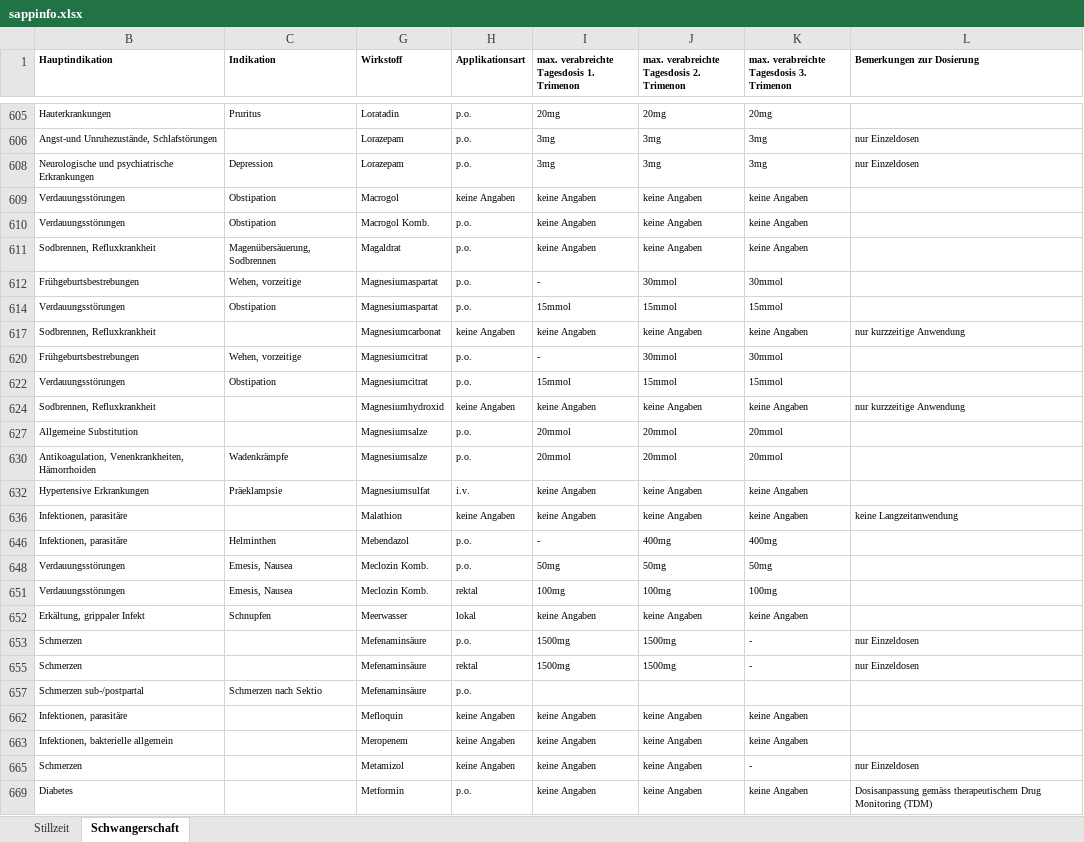
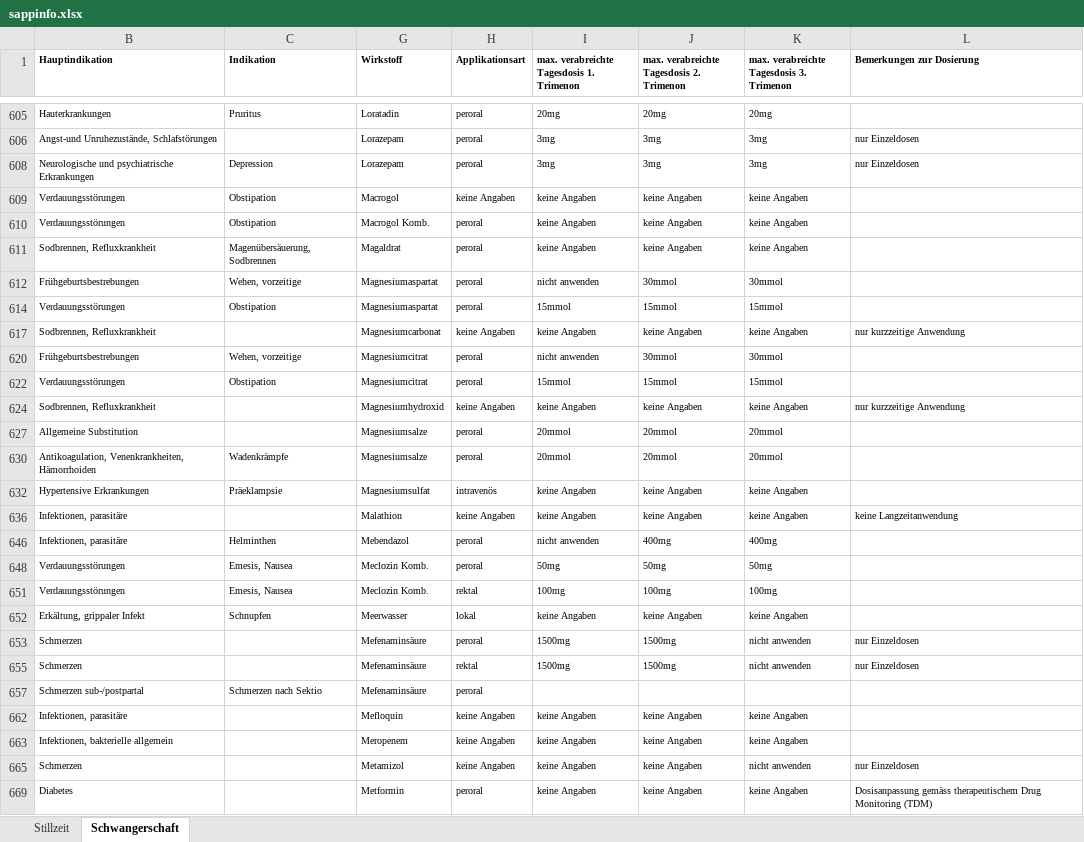
Before and after one commit to zdavatz/cpp2sqlite, an Excel workbook: input/sappinfo.xlsx, sheet Schwangerschaft, drawn as a sheet; only a part is shown, gaps mark what is left out; values as stored, in another font and other column widths than the file's, no borders; the diff covers the shown part only; the diff names each change by its address in the sheet, - before the commit and + after, or states it on an @@ line.

```diff
--- a/input/sappinfo.xlsx (sheet Schwangerschaft)
+++ b/input/sappinfo.xlsx (sheet Schwangerschaft)
-H605:H606 (Applikationsart): p.o.
+H605:H606 (Applikationsart): peroral
-H608 (Applikationsart): p.o.
+H608 (Applikationsart): peroral
-H610:H612 (Applikationsart): p.o.
+H610:H612 (Applikationsart): peroral
-I612: -
+I612: nicht anwenden
-H614 (Applikationsart): p.o.
+H614 (Applikationsart): peroral
-H620 (Applikationsart): p.o.
+H620 (Applikationsart): peroral
-I620: -
+I620: nicht anwenden
-H622 (Applikationsart): p.o.
+H622 (Applikationsart): peroral
-H627 (Applikationsart): p.o.
+H627 (Applikationsart): peroral
-H630 (Applikationsart): p.o.
+H630 (Applikationsart): peroral
-H632 (Applikationsart): i.v.
+H632 (Applikationsart): intravenös
-H646 (Applikationsart): p.o.
+H646 (Applikationsart): peroral
-I646: -
+I646: nicht anwenden
-H648 (Applikationsart): p.o.
+H648 (Applikationsart): peroral
-H653 (Applikationsart): p.o.
+H653 (Applikationsart): peroral
-K653: -
+K653: nicht anwenden
-K655: -
+K655: nicht anwenden
-H657 (Applikationsart): p.o.
+H657 (Applikationsart): peroral
-K665: -
+K665: nicht anwenden
-H669 (Applikationsart): p.o.
+H669 (Applikationsart): peroral
```
Also changed, not shown: 1 added row, 1 removed row, 233 edited cells and cell formats elsewhere in this sheet, sheet Stillzeit, hidden cells.
